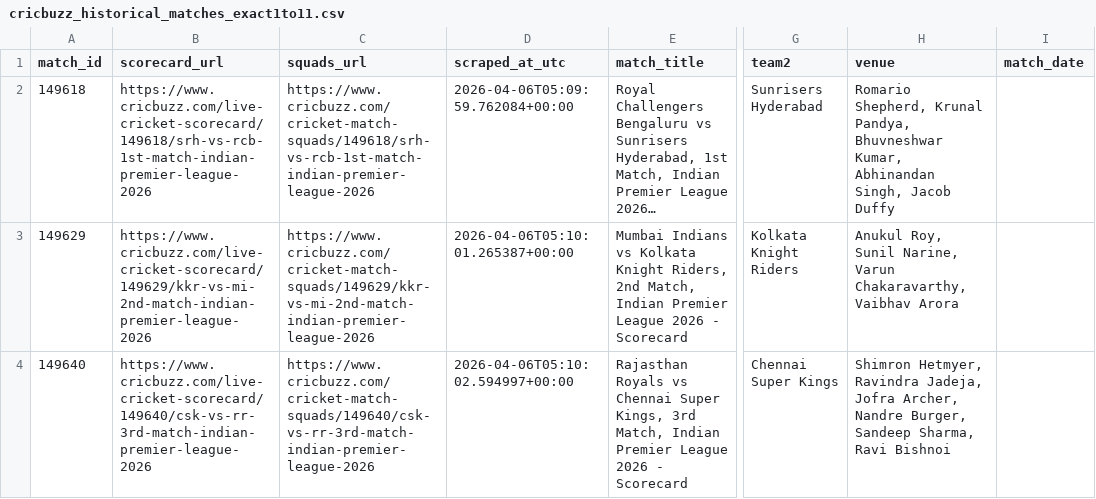
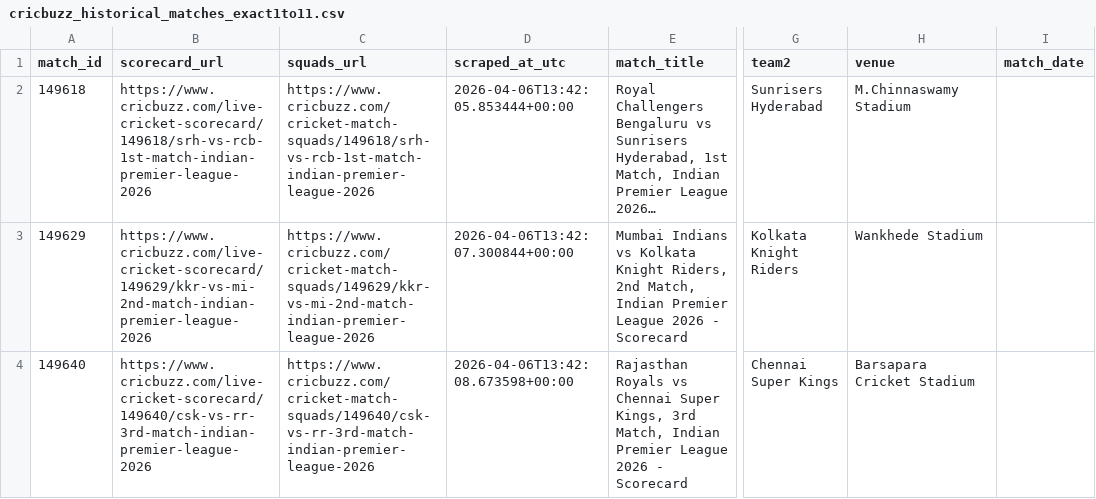
Before and after one commit to JayeshSalunkeAI/IPL-Winner-Prediction, a CSV file: data/raw/cricbuzz_historical_matches_exact1to11.csv, drawn as a sheet; only a part is shown, gaps mark what is left out; long unchanged cells end in …; the diff covers the shown part only; the diff names each change by its address in the sheet, - before the commit and + after, or states it on an @@ line.

```diff
--- a/data/raw/cricbuzz_historical_matches_exact1to11.csv
+++ b/data/raw/cricbuzz_historical_matches_exact1to11.csv
-D2 (scraped_at_utc): 2026-04-06T05:09:59.762084+00:00
+D2 (scraped_at_utc): 2026-04-06T13:42:05.853444+00:00
-H2 (venue): Romario Shepherd, Krunal Pandya, Bhuvneshwar Kumar, Abhinandan Singh, Jacob Duffy
+H2 (venue): M.Chinnaswamy Stadium
-D3 (scraped_at_utc): 2026-04-06T05:10:01.265387+00:00
+D3 (scraped_at_utc): 2026-04-06T13:42:07.300844+00:00
-H3 (venue): Anukul Roy, Sunil Narine, Varun Chakaravarthy, Vaibhav Arora
+H3 (venue): Wankhede Stadium
-D4 (scraped_at_utc): 2026-04-06T05:10:02.594997+00:00
+D4 (scraped_at_utc): 2026-04-06T13:42:08.673598+00:00
-H4 (venue): Shimron Hetmyer, Ravindra Jadeja, Jofra Archer, Nandre Burger, Sandeep Sharma, Ravi Bishnoi
+H4 (venue): Barsapara Cricket Stadium
```
Also changed, not shown: 16 edited cells elsewhere in this file, production_model/Model Comparison/comparison_table.csv, 18 other files.
